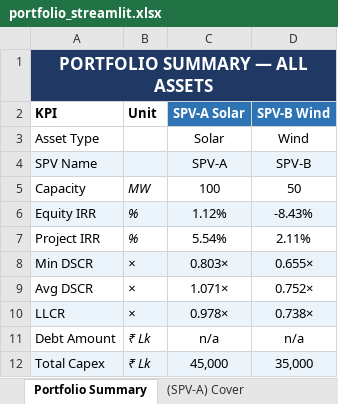
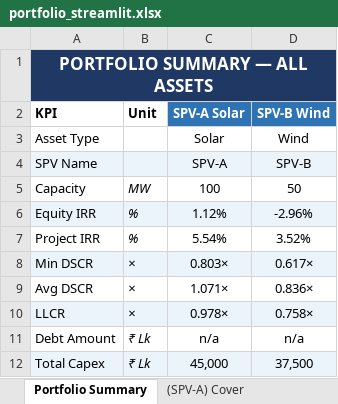
Before and after one commit to aamall00/solar_ipp_model, an Excel workbook: output/portfolio_streamlit.xlsx, sheet Portfolio Summary, drawn as a sheet; values as stored, in another font and other column widths than the file's, no borders; the diff names each change by its address in the sheet, - before the commit and + after, or states it on an @@ line.

```diff
--- a/output/portfolio_streamlit.xlsx (sheet Portfolio Summary)
+++ b/output/portfolio_streamlit.xlsx (sheet Portfolio Summary)
-D6 (SPV-B Wind): -8.43%
+D6 (SPV-B Wind): -2.96%
-D7 (SPV-B Wind): 2.11%
+D7 (SPV-B Wind): 3.52%
-D8 (SPV-B Wind): 0.655×
+D8 (SPV-B Wind): 0.617×
-D9 (SPV-B Wind): 0.752×
+D9 (SPV-B Wind): 0.836×
-D10 (SPV-B Wind): 0.738×
+D10 (SPV-B Wind): 0.758×
-D12 (SPV-B Wind): 35,000
+D12 (SPV-B Wind): 37,500
```
Also changed, not shown: sheet (SPV-B) Project Model, sheet (SPV-B) Cover, sheet (SPV-B) Assumptions, other sheet tabs, 5 other files.
